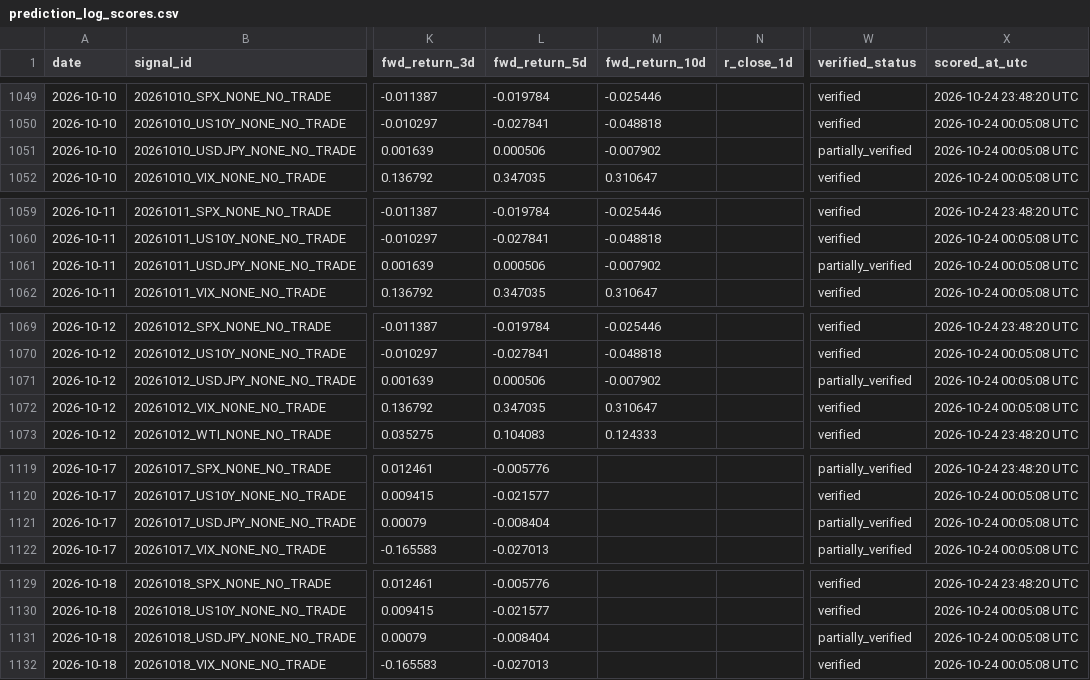
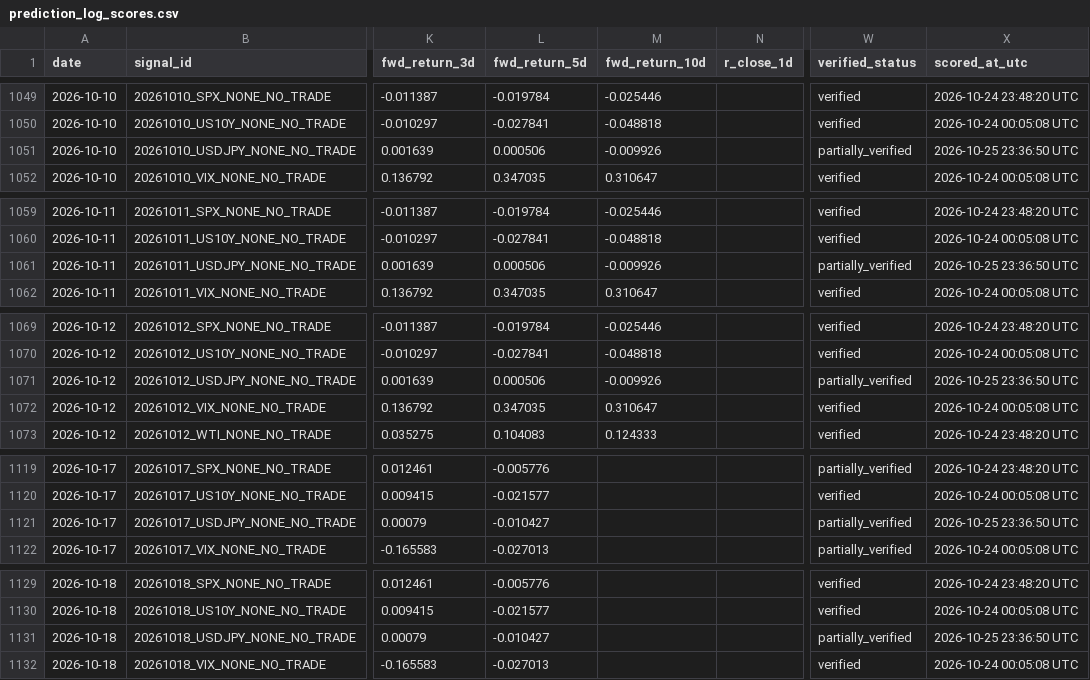
Before and after one commit to Tadaim2tk/tactical-swing-os, a CSV file: data/prediction_log_scores.csv, drawn as a sheet; only a part is shown, gaps mark what is left out; the diff covers the shown part only; the diff names each change by its address in the sheet, - before the commit and + after, or states it on an @@ line.

```diff
--- a/data/prediction_log_scores.csv
+++ b/data/prediction_log_scores.csv
-M1051 (fwd_return_10d): -0.007902
+M1051 (fwd_return_10d): -0.009926
-X1051 (scored_at_utc): 2026-10-24 00:05:08 UTC
+X1051 (scored_at_utc): 2026-10-25 23:36:50 UTC
-M1061 (fwd_return_10d): -0.007902
+M1061 (fwd_return_10d): -0.009926
-X1061 (scored_at_utc): 2026-10-24 00:05:08 UTC
+X1061 (scored_at_utc): 2026-10-25 23:36:50 UTC
-M1071 (fwd_return_10d): -0.007902
+M1071 (fwd_return_10d): -0.009926
-X1071 (scored_at_utc): 2026-10-24 00:05:08 UTC
+X1071 (scored_at_utc): 2026-10-25 23:36:50 UTC
-L1121 (fwd_return_5d): -0.008404
+L1121 (fwd_return_5d): -0.010427
-X1121 (scored_at_utc): 2026-10-24 00:05:08 UTC
+X1121 (scored_at_utc): 2026-10-25 23:36:50 UTC
-L1131 (fwd_return_5d): -0.008404
+L1131 (fwd_return_5d): -0.010427
-X1131 (scored_at_utc): 2026-10-24 00:05:08 UTC
+X1131 (scored_at_utc): 2026-10-25 23:36:50 UTC
```
Also changed, not shown: 10 edited cells elsewhere in this file, data/execution_simulation.csv, data/generated_signal_log.csv, 3 other files.
